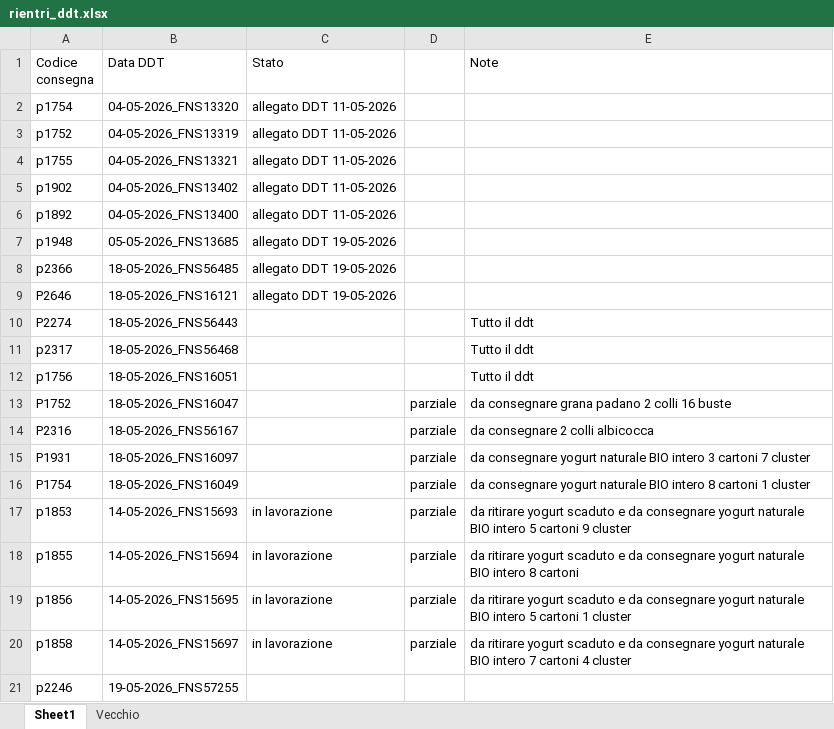
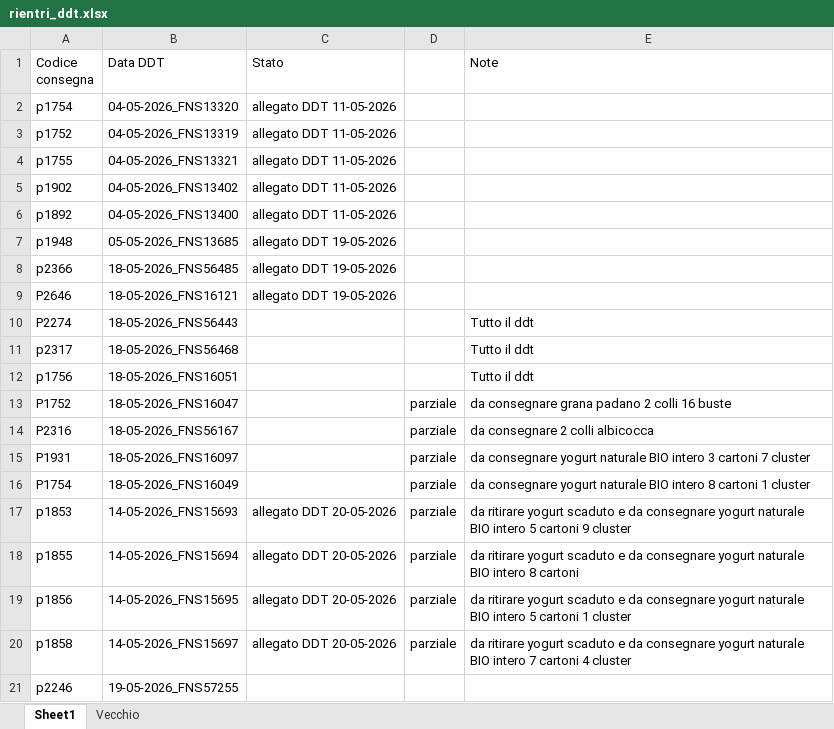
Before and after one commit to Diego-Stack-ai/AppLogSolution, an Excel workbook: AppLogSolutionLocale/dati/rientri_ddt.xlsx, sheet Sheet1, drawn as a sheet; values as stored, in another font and other column widths than the file's, no borders; the diff names each change by its address in the sheet, - before the commit and + after, or states it on an @@ line.

Commit message:
[v2.8] Allineamento gestione rientri parziali e note

```diff
--- a/AppLogSolutionLocale/dati/rientri_ddt.xlsx (sheet Sheet1)
+++ b/AppLogSolutionLocale/dati/rientri_ddt.xlsx (sheet Sheet1)
-C17:C20 (Stato): in lavorazione
+C17:C20 (Stato): allegato DDT 20-05-2026
```
Also changed, not shown: 14 other files.
